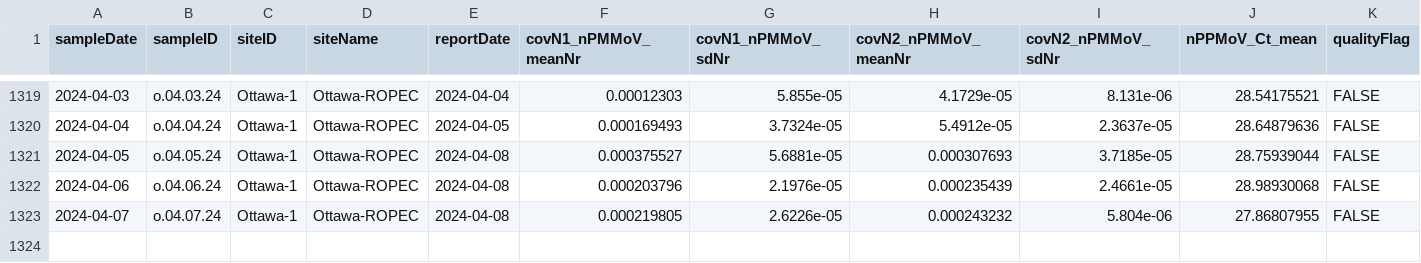
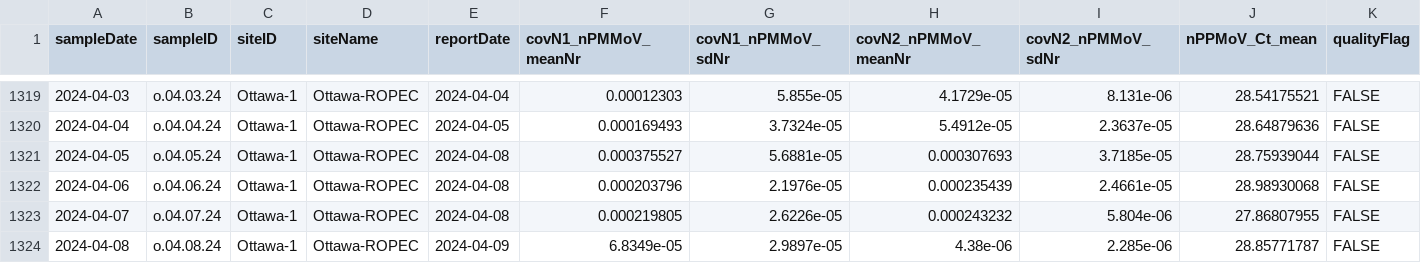
Before and after one commit to Delatolla-lab/PHESD, a CSV file: Wastewater/Ottawa/Data/wastewater_virus.csv, drawn as a sheet; only a part is shown, gaps mark what is left out; rows hold the shown columns only; the diff names each change by its address in the sheet, - before the commit and + after, or states it on an @@ line.

```diff
--- a/Wastewater/Ottawa/Data/wastewater_virus.csv
+++ b/Wastewater/Ottawa/Data/wastewater_virus.csv
+row 1324: 2024-04-08 | o.04.08.24 | Ottawa-1 | Ottawa-ROPEC | 2024-04-09 | 6.8349e-05 | 2.9897e-05 | 4.38e-06 | 2.285e-06 | 28.85771787 | FALSE
```
Also changed, not shown: Wastewater/Ottawa/Data/wwMeasure.csv.
